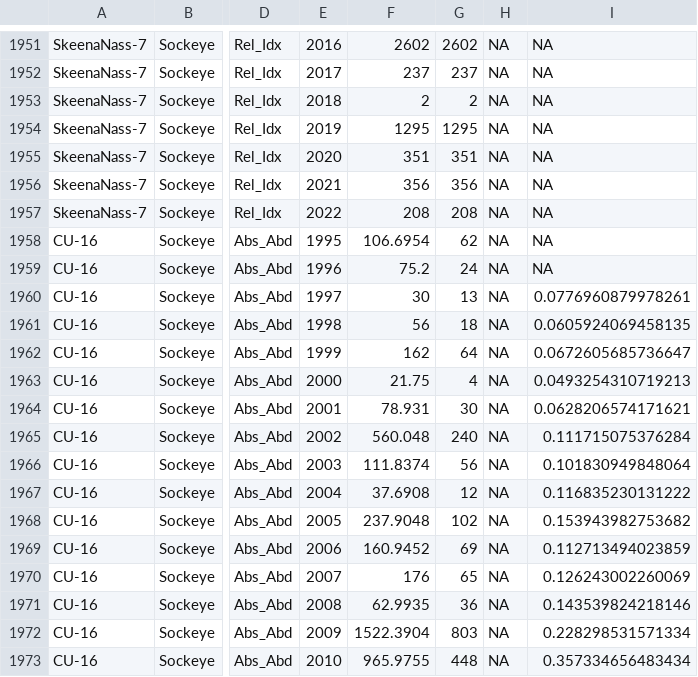
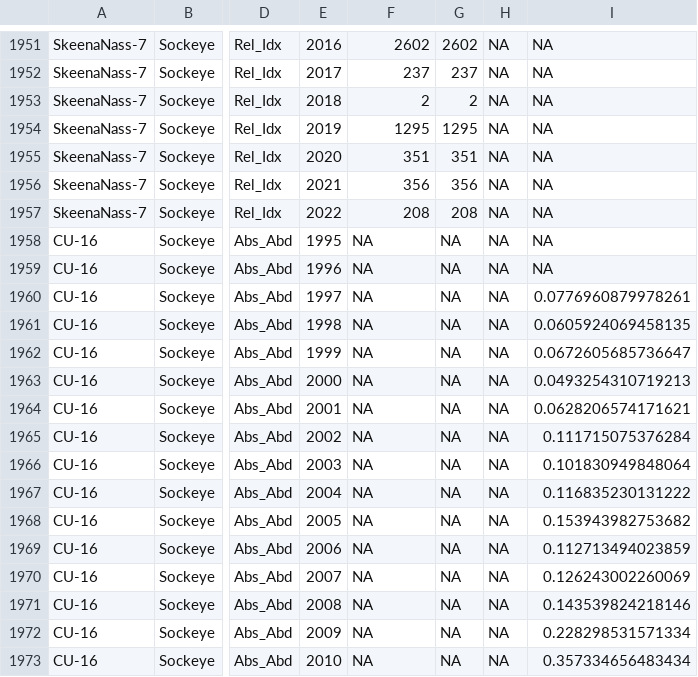
Before and after one commit to SOLV-Code/Scanner-Data-Processing, a CSV file: DATA_OUT/Retro_Synoptic_Details.csv, drawn as a sheet; only a part is shown, gaps mark what is left out; the diff covers the shown part only; the diff names each change by its address in the sheet, - before the commit and + after, or states it on an @@ line.

```diff
--- a/DATA_OUT/Retro_Synoptic_Details.csv
+++ b/DATA_OUT/Retro_Synoptic_Details.csv
-F1958: 106.6954
+F1958: NA
-G1958: 62
+G1958: NA
-F1959: 75.2
+F1959: NA
-G1959: 24
+G1959: NA
-F1960: 30
+F1960: NA
-G1960: 13
+G1960: NA
-F1961: 56
+F1961: NA
-G1961: 18
+G1961: NA
-F1962: 162
+F1962: NA
-G1962: 64
+G1962: NA
-F1963: 21.75
+F1963: NA
-G1963: 4
+G1963: NA
-F1964: 78.931
+F1964: NA
-G1964: 30
+G1964: NA
-F1965: 560.048
+F1965: NA
-G1965: 240
+G1965: NA
-F1966: 111.8374
+F1966: NA
-G1966: 56
+G1966: NA
-F1967: 37.6908
+F1967: NA
-G1967: 12
+G1967: NA
-F1968: 237.9048
+F1968: NA
-G1968: 102
+G1968: NA
-F1969: 160.9452
+F1969: NA
-G1969: 69
+G1969: NA
-F1970: 176
+F1970: NA
-G1970: 65
+G1970: NA
-F1971: 62.9935
+F1971: NA
-G1971: 36
+G1971: NA
-F1972: 1522.3904
+F1972: NA
-G1972: 803
+G1972: NA
-F1973: 965.9755
+F1973: NA
-G1973: 448
+G1973: NA
```
Also changed, not shown: 27 moved rows and 22 edited cells elsewhere in this file, DATA_LOOKUP_FILES/Fraser Coho POPID Lookup_adj with HO revisions Feb 25 2020.csv, DATA_OUT/MERGED_FLAT_FILE_BY_CU_SCANNER.csv, 8 other files.
